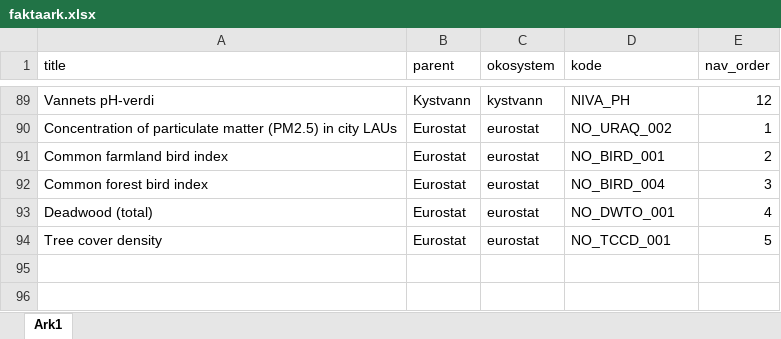
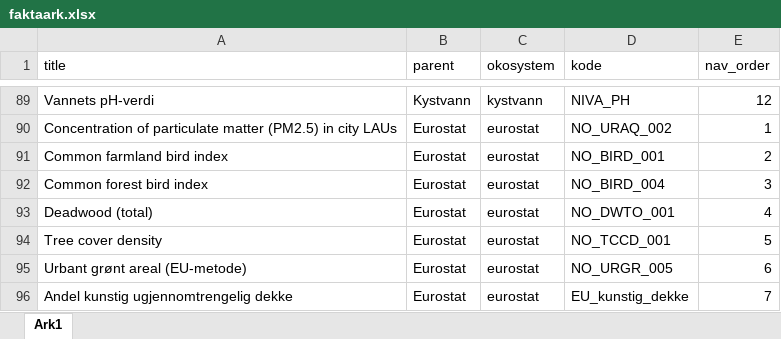
Before and after one commit to miljodirektoratet/faktaark-tilstandsregnskap, an Excel workbook: data/faktaark.xlsx, sheet Ark1, drawn as a sheet; only a part is shown, gaps mark what is left out; values as stored, in another font and other column widths than the file's, no borders; the diff names each change by its address in the sheet, - before the commit and + after, or states it on an @@ line.

Commit message:
Laster opp ny versjon av excel - faktaark

```diff
--- a/data/faktaark.xlsx (sheet Ark1)
+++ b/data/faktaark.xlsx (sheet Ark1)
+row 95: Urbant grønt areal (EU-metode) | Eurostat | eurostat | NO_URGR_005 | 6
+row 96: Andel kunstig ugjennomtrengelig dekke | Eurostat | eurostat | EU_kunstig_dekke | 7
```
